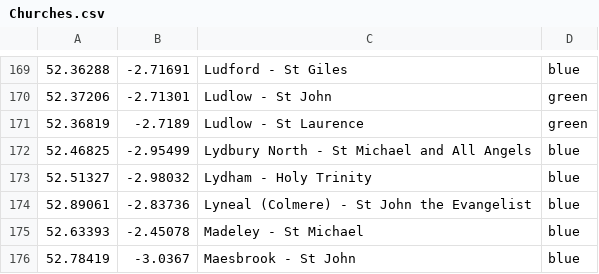
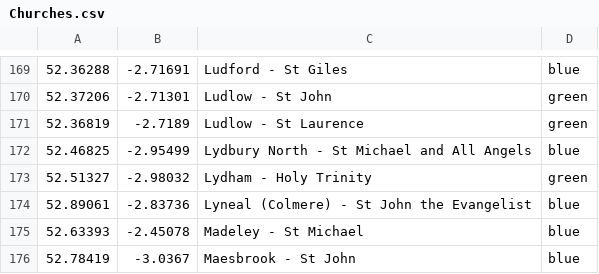
Before and after one commit to dmfbsh/dmfbsh.github.io, a CSV file: _maps/churches/Churches.csv, drawn as a sheet; only a part is shown, gaps mark what is left out.

```diff
--- a/_maps/churches/Churches.csv
+++ b/_maps/churches/Churches.csv
@@ -172,3 +172,3 @@
 52.46825,-2.95499, Lydbury North - St Michael and All Angels,blue
-52.51327,-2.98032, Lydham - Holy Trinity,blue
+52.51327,-2.98032, Lydham - Holy Trinity,green
 52.89061,-2.83736, Lyneal (Colmere) - St John the Evangelist,blue
```
Also changed, not shown: 27 other files.
